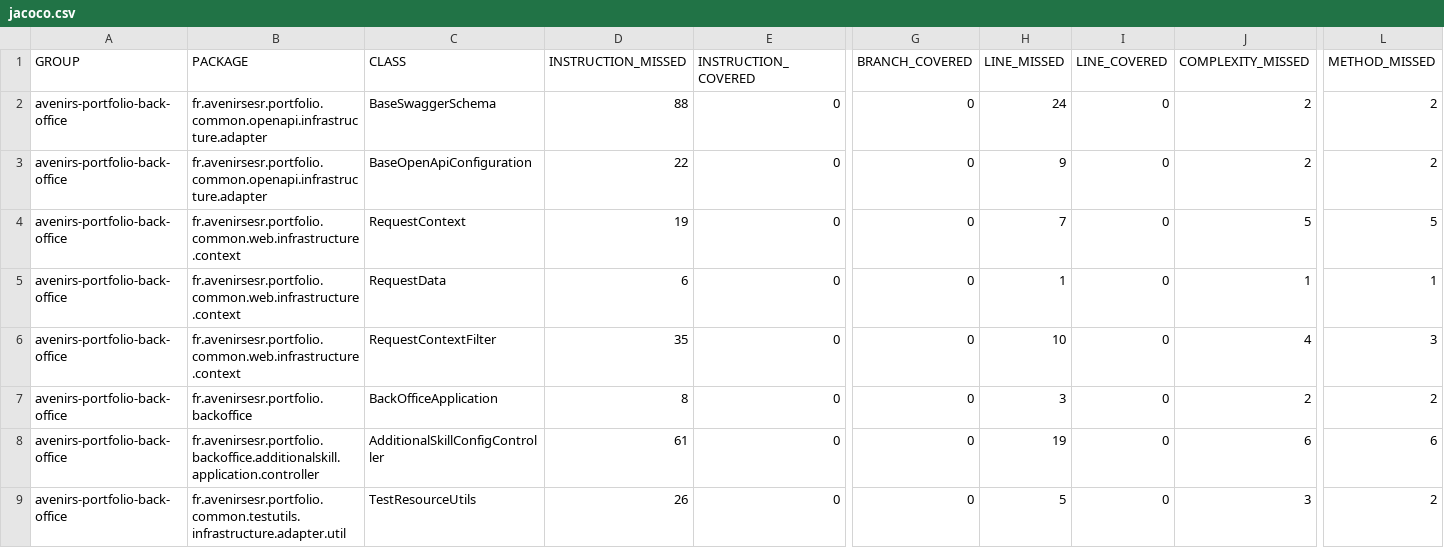
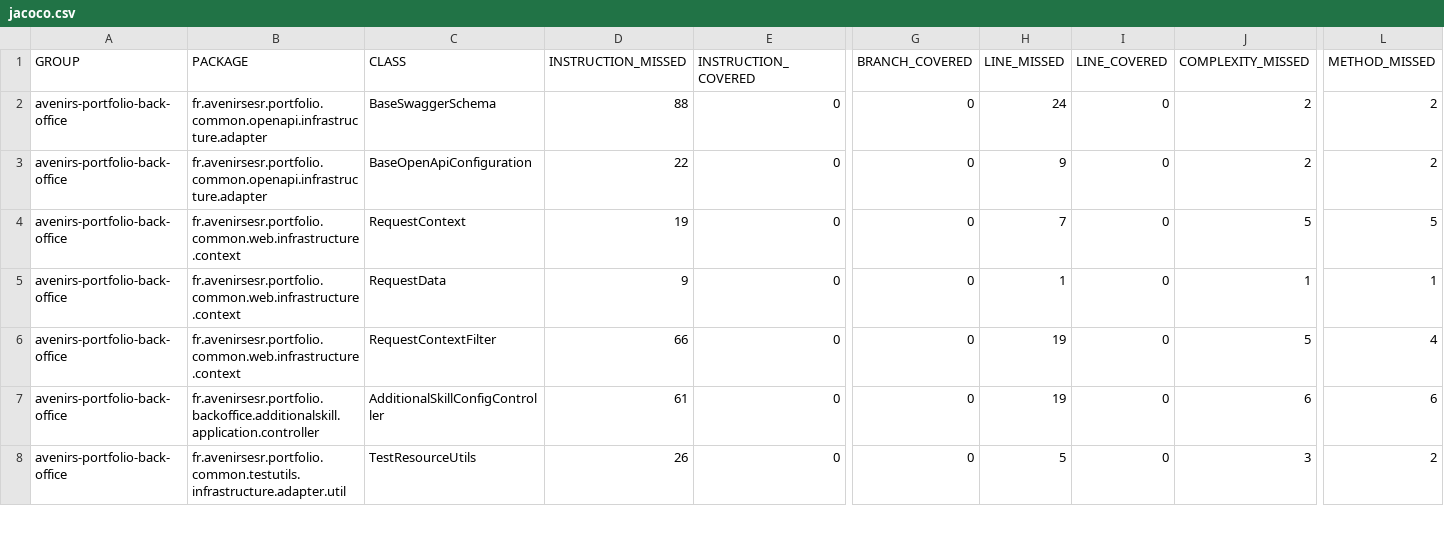
Before and after one commit to avenirs-esr/avenirs-portfolio-back-office, a CSV file: docs/jacoco-report/jacoco/jacoco.csv, drawn as a sheet; only a part is shown, gaps mark what is left out; removed rows and columns are numbered as before the commit, all else as after; rows hold the shown columns only; the diff covers the shown part only; the diff names each change by its address in the sheet, - before the commit and + after, or states it on an @@ line.

```diff
--- a/docs/jacoco-report/jacoco/jacoco.csv
+++ b/docs/jacoco-report/jacoco/jacoco.csv
-D5 (INSTRUCTION_MISSED): 6
+D5 (INSTRUCTION_MISSED): 9
-D6 (INSTRUCTION_MISSED): 35
+D6 (INSTRUCTION_MISSED): 66
-H6 (LINE_MISSED): 10
+H6 (LINE_MISSED): 19
-J6 (COMPLEXITY_MISSED): 4
+J6 (COMPLEXITY_MISSED): 5
-L6 (METHOD_MISSED): 3
+L6 (METHOD_MISSED): 4
-row 7: avenirs-portfolio-back-office | fr.avenirsesr.portfolio.backoffice | BackOfficeApplication | 8 | 0 | 0 | 3 | 0 | 2 | 2
```
Also changed, not shown: 3 added rows elsewhere in this file, 26 other files.
